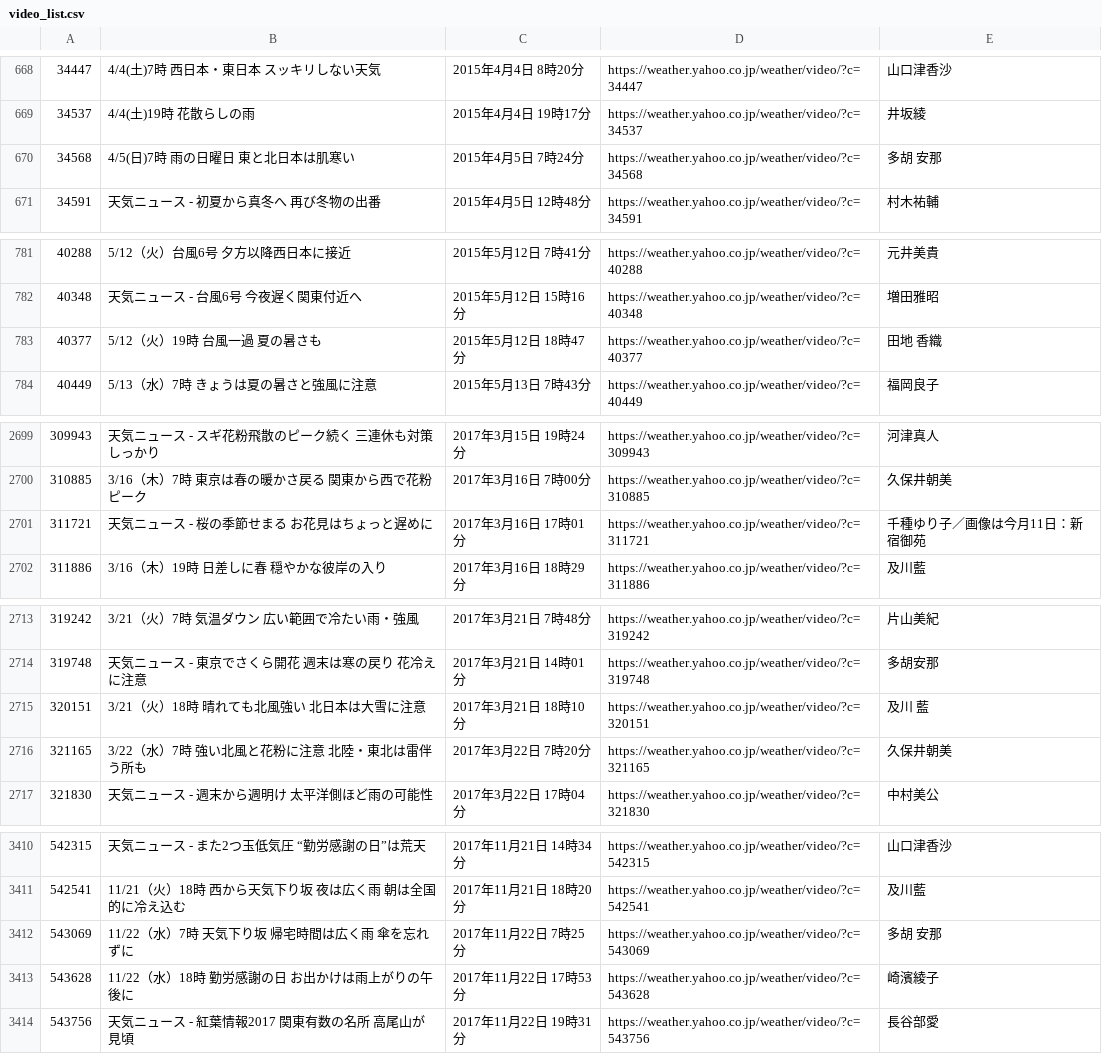
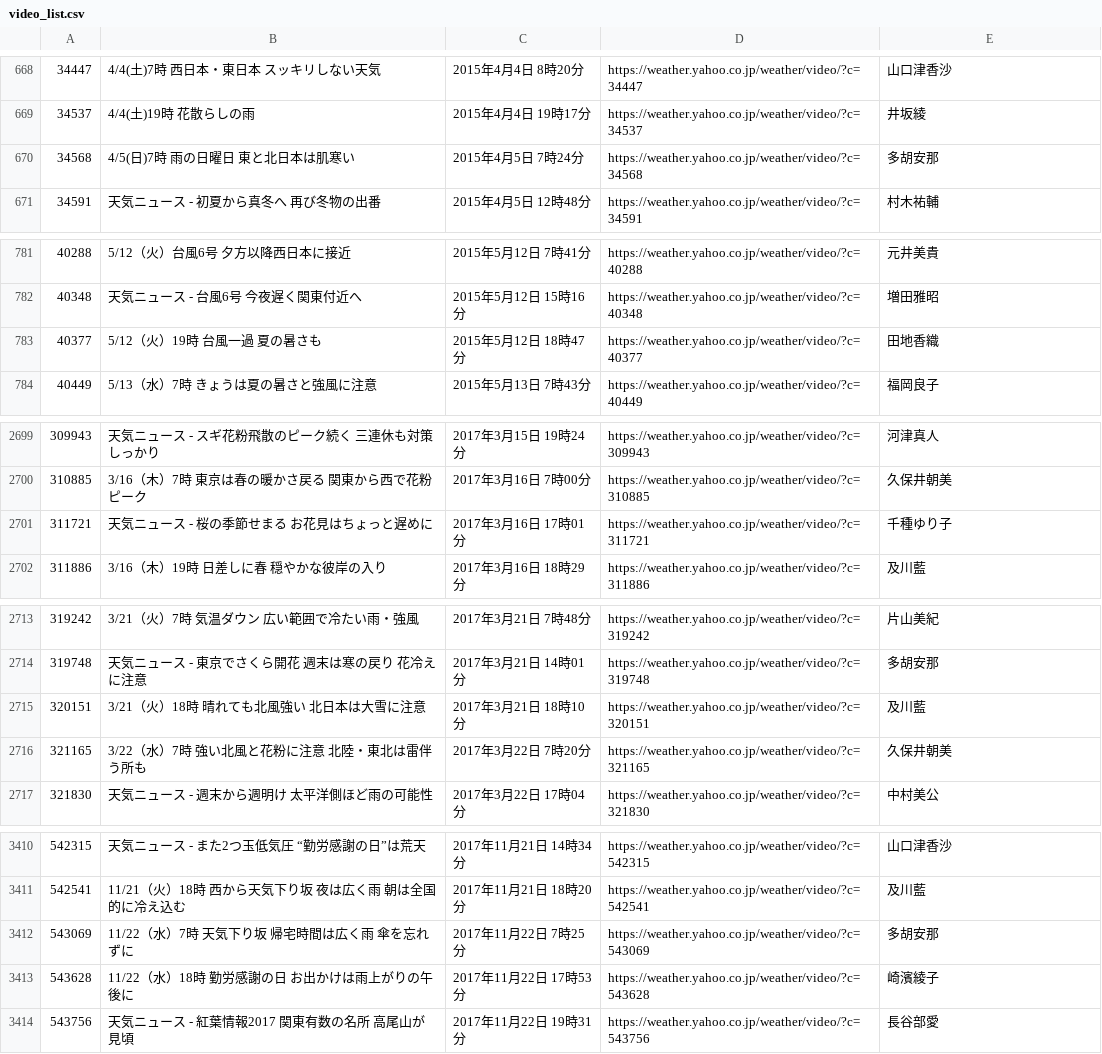
Before and after one commit to kamiyagi/yahoo_weather_video, a CSV file: src/video_list.csv, drawn as a sheet; only a part is shown, gaps mark what is left out; the diff covers the shown part only.

```diff
--- a/src/video_list.csv
+++ b/src/video_list.csv
@@ -669,3 +669,3 @@
 34537,4/4(土)19時　花散らしの雨,2015年4月4日 19時17分,https://weather.yahoo.co.jp/weather/video/?c=34537,井坂綾
-34568,4/5(日)7時　雨の日曜日　東と北日本は肌寒い,2015年4月5日 7時24分,https://weather.yahoo.co.jp/weather/video/?c=34568,多胡 安那
+34568,4/5(日)7時　雨の日曜日　東と北日本は肌寒い,2015年4月5日 7時24分,https://weather.yahoo.co.jp/weather/video/?c=34568,多胡安那
 34591,天気ニュース - 初夏から真冬へ　再び冬物の出番,2015年4月5日 12時48分,https://weather.yahoo.co.jp/weather/video/?c=34591,村木祐輔
@@ -782,3 +782,3 @@
 40348,天気ニュース - 台風6号 今夜遅く関東付近へ,2015年5月12日 15時16分,https://weather.yahoo.co.jp/weather/video/?c=40348,増田雅昭
-40377,5/12（火）19時　台風一過　夏の暑さも,2015年5月12日 18時47分,https://weather.yahoo.co.jp/weather/video/?c=40377,田地　香織
+40377,5/12（火）19時　台風一過　夏の暑さも,2015年5月12日 18時47分,https://weather.yahoo.co.jp/weather/video/?c=40377,田地香織
 40449,5/13（水）7時　きょうは夏の暑さと強風に注意,2015年5月13日 7時43分,https://weather.yahoo.co.jp/weather/video/?c=40449,福岡良子
@@ -2700,3 +2700,3 @@
 310885,3/16（木）7時　東京は春の暖かさ戻る 関東から西で花粉ピーク,2017年3月16日 7時00分,https://weather.yahoo.co.jp/weather/video/?c=310885,久保井朝美
-311721,天気ニュース - 桜の季節せまる　お花見はちょっと遅めに,2017年3月16日 17時01分,https://weather.yahoo.co.jp/weather/video/?c=311721,千種ゆり子／画像は今月11日：新宿御苑
+311721,天気ニュース - 桜の季節せまる　お花見はちょっと遅めに,2017年3月16日 17時01分,https://weather.yahoo.co.jp/weather/video/?c=311721,千種ゆり子
 311886,3/16（木）19時　日差しに春 穏やかな彼岸の入り,2017年3月16日 18時29分,https://weather.yahoo.co.jp/weather/video/?c=311886,及川藍
@@ -2714,3 +2714,3 @@
 319748,天気ニュース - 東京でさくら開花　週末は寒の戻り　花冷えに注意,2017年3月21日 14時01分,https://weather.yahoo.co.jp/weather/video/?c=319748,多胡安那
-320151,3/21（火）18時　晴れても北風強い 北日本は大雪に注意,2017年3月21日 18時10分,https://weather.yahoo.co.jp/weather/video/?c=320151,及川 藍
+320151,3/21（火）18時　晴れても北風強い 北日本は大雪に注意,2017年3月21日 18時10分,https://weather.yahoo.co.jp/weather/video/?c=320151,及川藍
 321165,3/22（水）7時　強い北風と花粉に注意 北陸・東北は雷伴う所も,2017年3月22日 7時20分,https://weather.yahoo.co.jp/weather/video/?c=321165,久保井朝美
@@ -3411,3 +3411,3 @@
 542541,11/21（火）18時　西から天気下り坂　夜は広く雨　朝は全国的に冷え込む,2017年11月21日 18時20分,https://weather.yahoo.co.jp/weather/video/?c=542541,及川藍
-543069,11/22（水）7時　天気下り坂　帰宅時間は広く雨　傘を忘れずに,2017年11月22日 7時25分,https://weather.yahoo.co.jp/weather/video/?c=543069,多胡 安那
+543069,11/22（水）7時　天気下り坂　帰宅時間は広く雨　傘を忘れずに,2017年11月22日 7時25分,https://weather.yahoo.co.jp/weather/video/?c=543069,多胡安那
 543628,11/22（水）18時　勤労感謝の日　お出かけは雨上がりの午後に,2017年11月22日 17時53分,https://weather.yahoo.co.jp/weather/video/?c=543628,崎濱綾子
```
Also changed, not shown: 38 edited cells elsewhere in this file.
